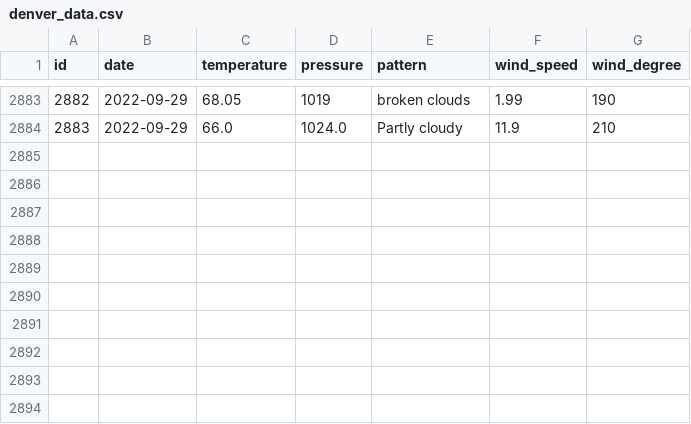
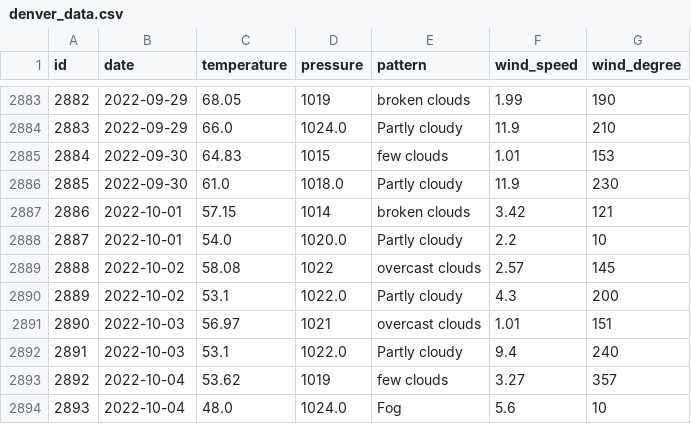
Before and after one commit to tvang1/AI-Weather-Predictor, a CSV file: WeatherAPIs/API Outputs/denver_data.csv, drawn as a sheet; only a part is shown, gaps mark what is left out; the diff names each change by its address in the sheet, - before the commit and + after, or states it on an @@ line.

Commit message:
Entries 9-30 to 10-4

```diff
--- a/WeatherAPIs/API Outputs/denver_data.csv
+++ b/WeatherAPIs/API Outputs/denver_data.csv
+row 2885: 2884 | 2022-09-30 | 64.83 | 1015 | few clouds | 1.01 | 153
+row 2886: 2885 | 2022-09-30 | 61.0 | 1018.0 | Partly cloudy | 11.9 | 230
+row 2887: 2886 | 2022-10-01 | 57.15 | 1014 | broken clouds | 3.42 | 121
+row 2888: 2887 | 2022-10-01 | 54.0 | 1020.0 | Partly cloudy | 2.2 | 10
+row 2889: 2888 | 2022-10-02 | 58.08 | 1022 | overcast clouds | 2.57 | 145
+row 2890: 2889 | 2022-10-02 | 53.1 | 1022.0 | Partly cloudy | 4.3 | 200
+row 2891: 2890 | 2022-10-03 | 56.97 | 1021 | overcast clouds | 1.01 | 151
+row 2892: 2891 | 2022-10-03 | 53.1 | 1022.0 | Partly cloudy | 9.4 | 240
+row 2893: 2892 | 2022-10-04 | 53.62 | 1019 | few clouds | 3.27 | 357
+row 2894: 2893 | 2022-10-04 | 48.0 | 1024.0 | Fog | 5.6 | 10
```
Also changed, not shown: WeatherAPIs/API Outputs/boulder_data.csv, WeatherAPIs/API Outputs/castle_rock_data.csv.
